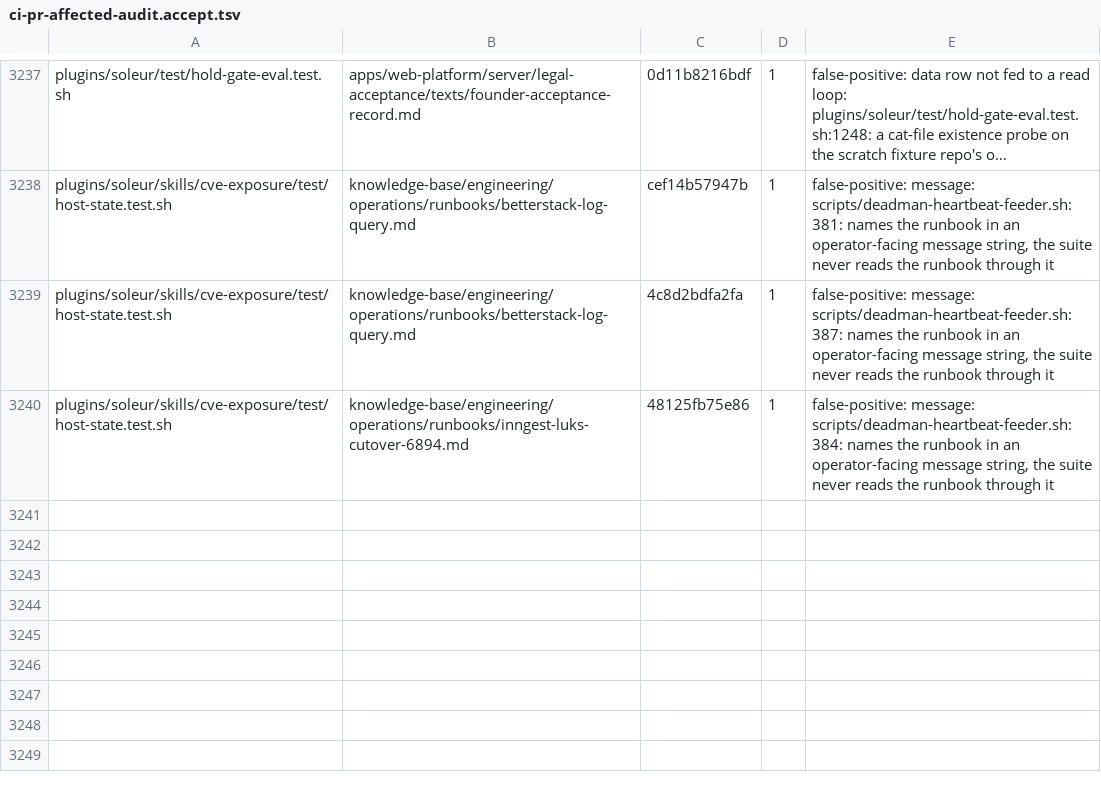
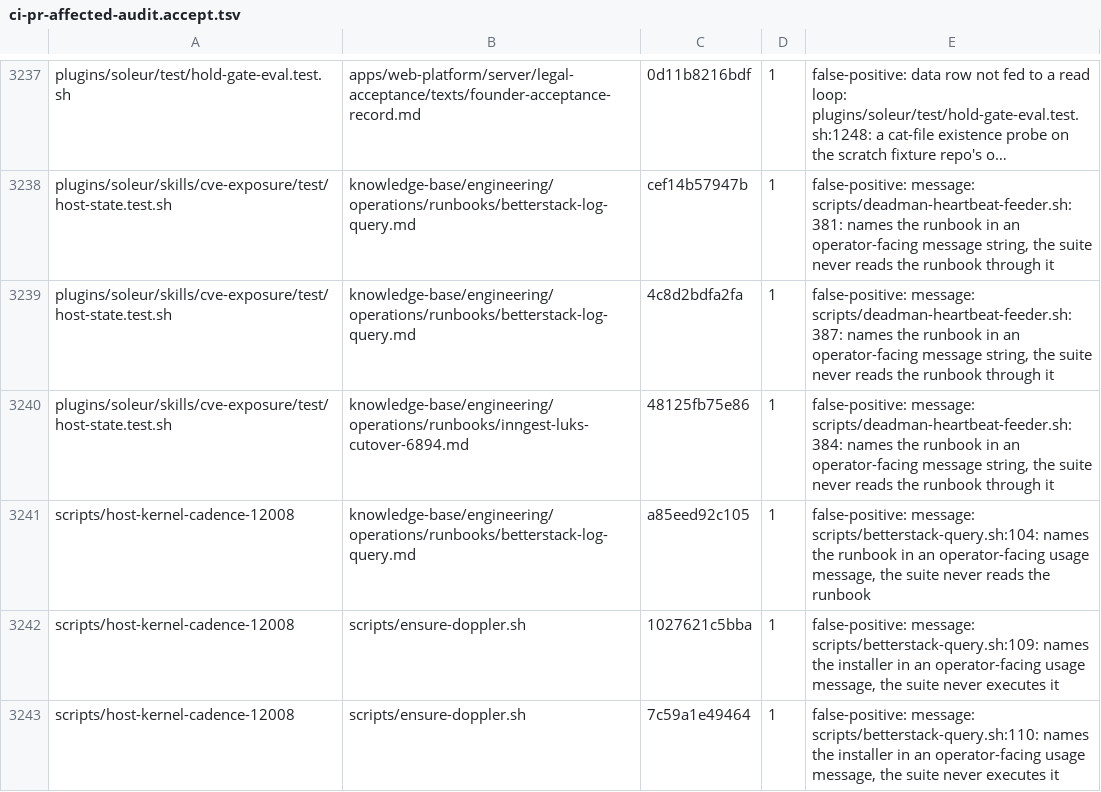
Before and after one commit to jikig-ai/soleur, a TSV file: scripts/ci-pr-affected-audit.accept.tsv, drawn as a sheet; only a part is shown, gaps mark what is left out; long unchanged cells end in ….

```diff
--- a/scripts/ci-pr-affected-audit.accept.tsv
+++ b/scripts/ci-pr-affected-audit.accept.tsv
@@ -3240 +3240,4 @@ plugins/soleur/skills/cve-exposure/test/host-state.test.sh	knowledge-base/engine
 plugins/soleur/skills/cve-exposure/test/host-state.test.sh	knowledge-base/engineering/operations/runbooks/inngest-luks-cutover-6894.md	48125fb75e86	1	false-positive: message: scripts/deadman-heartbeat-feeder.sh:384: names the runbook in an operator-facing message string, the suite never reads the runbook through it
+scripts/host-kernel-cadence-12008	knowledge-base/engineering/operations/runbooks/betterstack-log-query.md	a85eed92c105	1	false-positive: message: scripts/betterstack-query.sh:104: names the runbook in an operator-facing usage message, the suite never reads the runbook
+scripts/host-kernel-cadence-12008	scripts/ensure-doppler.sh	1027621c5bba	1	false-positive: message: scripts/betterstack-query.sh:109: names the installer in an operator-facing usage message, the suite never executes it
+scripts/host-kernel-cadence-12008	scripts/ensure-doppler.sh	7c59a1e49464	1	false-positive: message: scripts/betterstack-query.sh:110: names the installer in an operator-facing usage message, the suite never executes it
```
